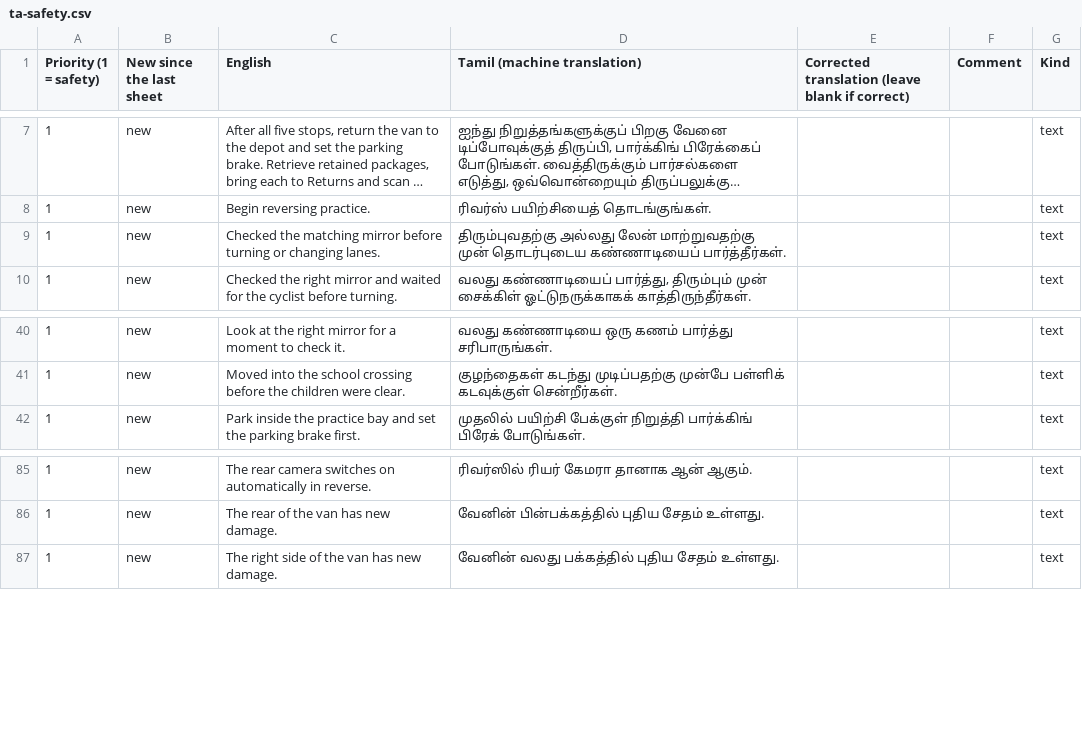
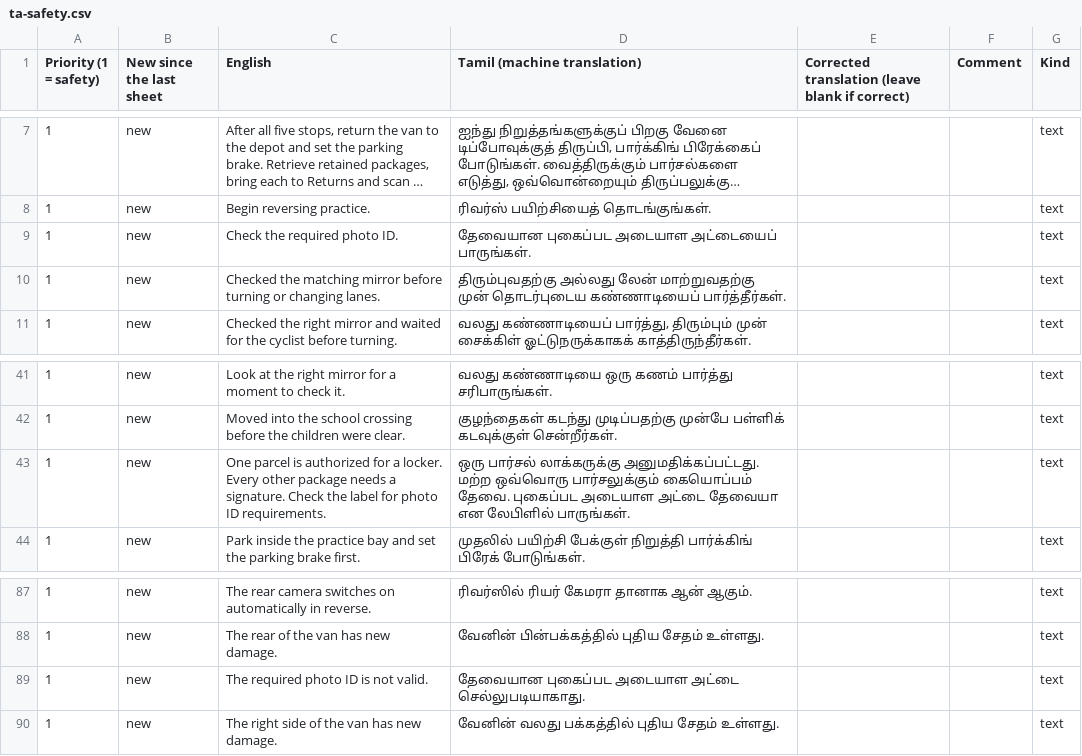
Before and after one commit to AirsoftArenaLtd/Courier-training-game, a CSV file: docs/review/ta-safety.csv, drawn as a sheet; only a part is shown, gaps mark what is left out; long unchanged cells end in ….

```diff
--- a/docs/review/ta-safety.csv
+++ b/docs/review/ta-safety.csv
@@ -8,2 +8,3 @@
 "1","new","Begin reversing practice.","ரிவர்ஸ் பயிற்சியைத் தொடங்குங்கள்.","","","text"
+"1","new","Check the required photo ID.","தேவையான புகைப்பட அடையாள அட்டையைப் பாருங்கள்.","","","text"
 "1","new","Checked the matching mirror before turning or changing lanes.","திரும்புவதற்கு அல்லது லேன் மாற்றுவதற்கு முன் தொடர்புடைய கண்ணாடியைப் பார்த்தீர்கள்.","","","text"
@@ -41,2 +42,3 @@
 "1","new","Moved into the school crossing before the children were clear.","குழந்தைகள் கடந்து முடிப்பதற்கு முன்பே பள்ளிக் கடவுக்குள் சென்றீர்கள்.","","","text"
+"1","new","One parcel is authorized for a locker. Every other package needs a signature. Check the label for photo ID requirements.","ஒரு பார்சல் லாக்கருக்கு அனுமதிக்கப்பட்டது. மற்ற ஒவ்வொரு பார்சலுக்கும் கையொப்பம் தேவை. புகைப்பட அடையாள அட்டை தேவையா என லேபிளில் பாருங்கள்.","","","text"
 "1","new","Park inside the practice bay and set the parking brake first.","முதலில் பயிற்சி பேக்குள் நிறுத்தி பார்க்கிங் பிரேக் போடுங்கள்.","","","text"
@@ -86,2 +88,3 @@
 "1","new","The rear of the van has new damage.","வேனின் பின்பக்கத்தில் புதிய சேதம் உள்ளது.","","","text"
+"1","new","The required photo ID is not valid.","தேவையான புகைப்பட அடையாள அட்டை செல்லுபடியாகாது.","","","text"
 "1","new","The right side of the van has new damage.","வேனின் வலது பக்கத்தில் புதிய சேதம் உள்ளது.","","","text"
```
Also changed, not shown: docs/review/bn-safety.csv, docs/review/gu-safety.csv, 9 other files.
